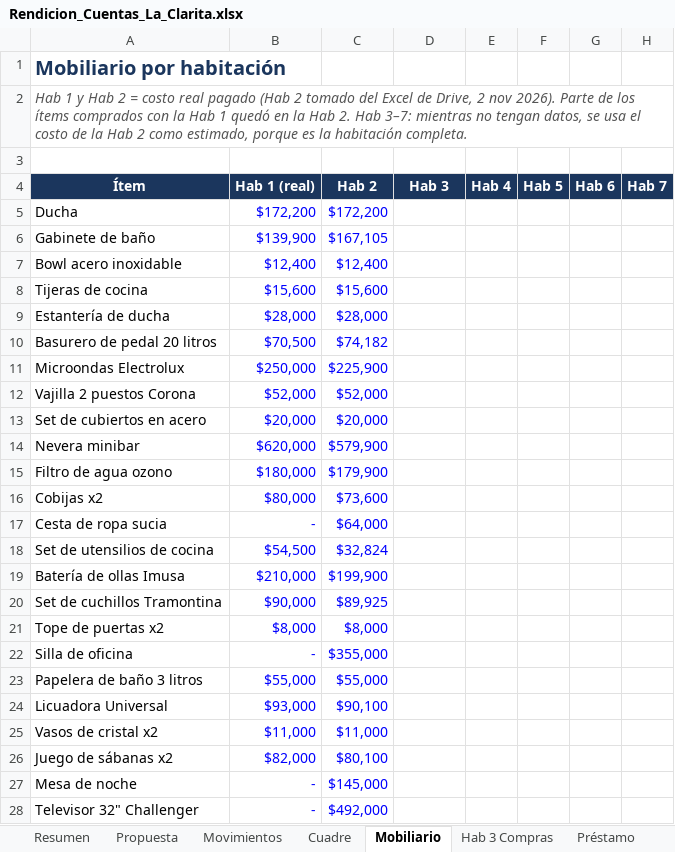
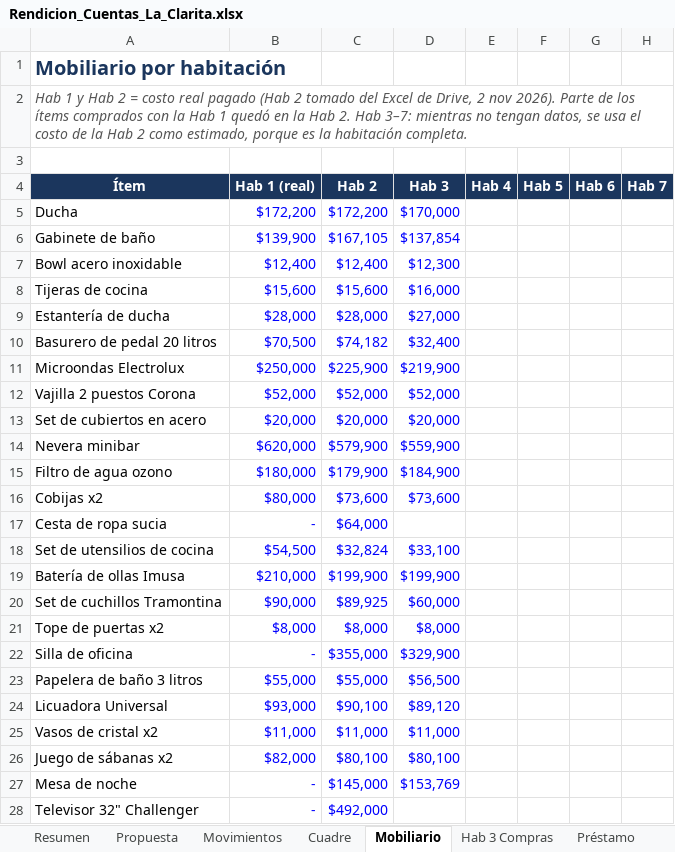
Before and after one commit to FelipeFQ/proyecto-de-vida, an Excel workbook: finanzas/clarita/Rendicion_Cuentas_La_Clarita.xlsx, sheet Mobiliario, drawn as a sheet; only a part is shown; values as stored, in another font and other column widths than the file's, no borders; the diff covers the shown part only; the diff names each change by its address in the sheet, - before the commit and + after, or states it on an @@ line.

```diff
--- a/finanzas/clarita/Rendicion_Cuentas_La_Clarita.xlsx (sheet Mobiliario)
+++ b/finanzas/clarita/Rendicion_Cuentas_La_Clarita.xlsx (sheet Mobiliario)
-D5 (Hab 3): (empty)
+D5 (Hab 3): $170,000
-D6 (Hab 3): (empty)
+D6 (Hab 3): $137,854
-D7 (Hab 3): (empty)
+D7 (Hab 3): $12,300
-D8 (Hab 3): (empty)
+D8 (Hab 3): $16,000
-D9 (Hab 3): (empty)
+D9 (Hab 3): $27,000
-D10 (Hab 3): (empty)
+D10 (Hab 3): $32,400
-D11 (Hab 3): (empty)
+D11 (Hab 3): $219,900
-D12 (Hab 3): (empty)
+D12 (Hab 3): $52,000
-D13 (Hab 3): (empty)
+D13 (Hab 3): $20,000
-D14 (Hab 3): (empty)
+D14 (Hab 3): $559,900
-D15 (Hab 3): (empty)
+D15 (Hab 3): $184,900
-D16 (Hab 3): (empty)
+D16 (Hab 3): $73,600
-D18 (Hab 3): (empty)
+D18 (Hab 3): $33,100
-D19 (Hab 3): (empty)
+D19 (Hab 3): $199,900
-D20 (Hab 3): (empty)
+D20 (Hab 3): $60,000
-D21 (Hab 3): (empty)
+D21 (Hab 3): $8,000
-D22 (Hab 3): (empty)
+D22 (Hab 3): $329,900
-D23 (Hab 3): (empty)
+D23 (Hab 3): $56,500
-D24 (Hab 3): (empty)
+D24 (Hab 3): $89,120
-D25 (Hab 3): (empty)
+D25 (Hab 3): $11,000
-D26 (Hab 3): (empty)
+D26 (Hab 3): $80,100
-D27 (Hab 3): (empty)
+D27 (Hab 3): $153,769
```
Also changed, not shown: 16 edited cells elsewhere in this sheet, sheet Flujo Proyectado, sheet Comparación, sheet Escenarios, sheet Resumen, sheet Propuesta, sheet Supuestos.
